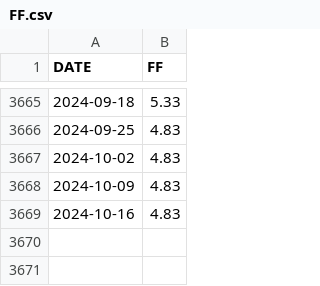
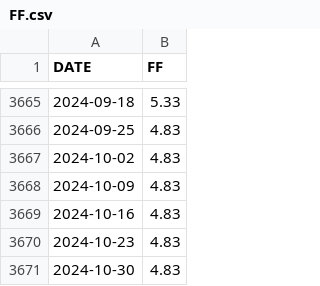
Before and after one commit to myzhang24/rates, a CSV file: fixings/FF.csv, drawn as a sheet; only a part is shown, gaps mark what is left out; the diff names each change by its address in the sheet, - before the commit and + after, or states it on an @@ line.

```diff
--- a/fixings/FF.csv
+++ b/fixings/FF.csv
+row 3670: 2024-10-23 | 4.83
+row 3671: 2024-10-30 | 4.83
```
Also changed, not shown: fixings/SOFR.csv, 6 other files.
